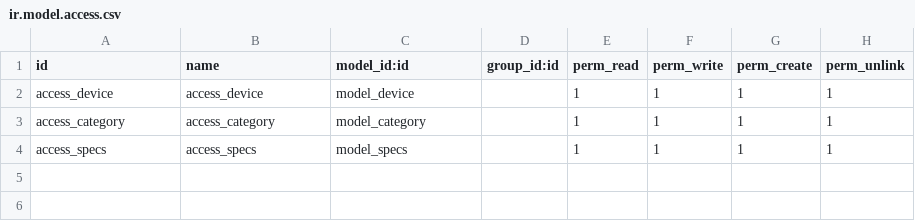
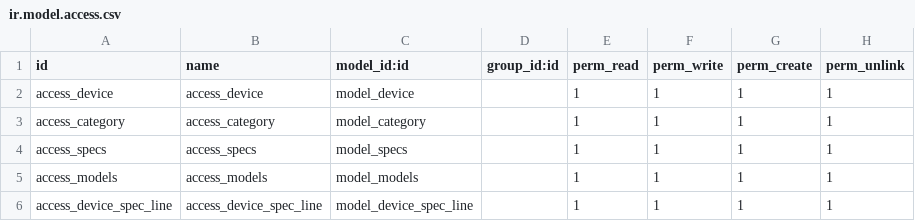
Before and after one commit to kinggahmedd-glitch/it_assets, a CSV file: security/ir.model.access.csv, drawn as a sheet; the diff names each change by its address in the sheet, - before the commit and + after, or states it on an @@ line.

Commit message:
Added new models

```diff
--- a/security/ir.model.access.csv
+++ b/security/ir.model.access.csv
+row 5: access_models | access_models | model_models |  | 1 | 1 | 1 | 1
+row 6: access_device_spec_line | access_device_spec_line | model_device_spec_line |  | 1 | 1 | 1 | 1
```
Also changed, not shown: 10 other files.
